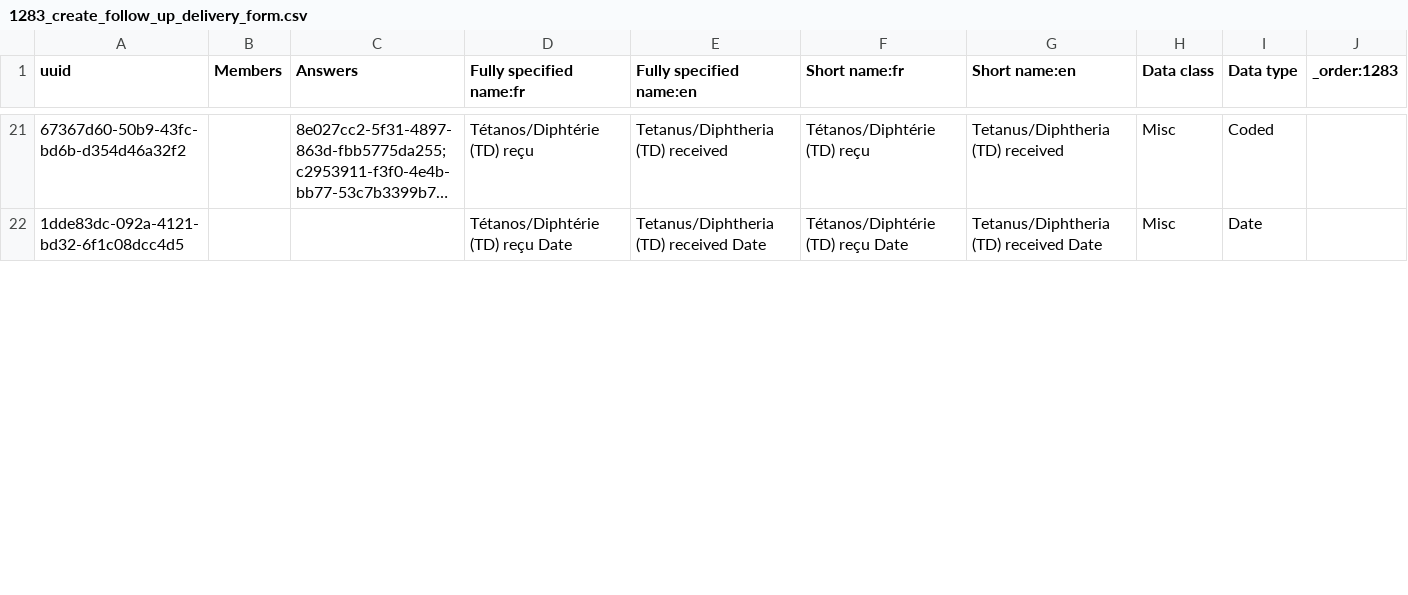
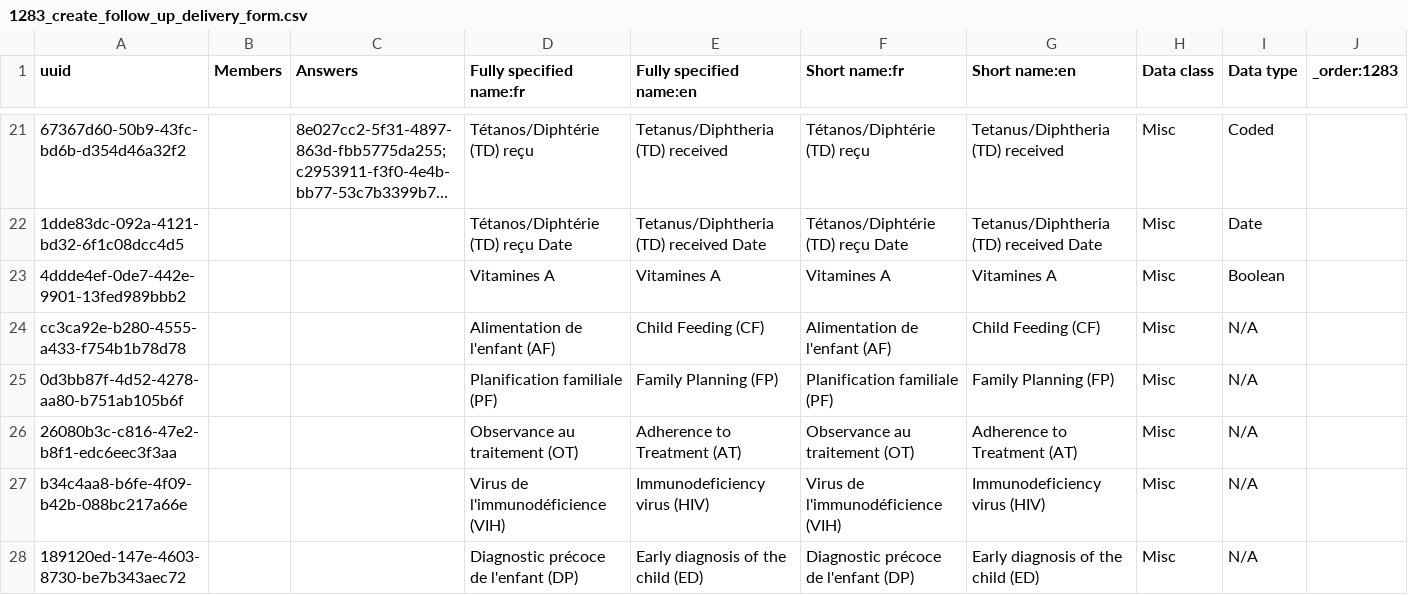
Before and after one commit to jembi/cameroon-bahmni-config, a CSV file: metadata/configuration/concepts/1283_create_follow_up_delivery_form.csv, drawn as a sheet; only a part is shown, gaps mark what is left out; long unchanged cells end in …; the diff covers the shown part only; the diff names each change by its address in the sheet, - before the commit and + after, or states it on an @@ line.

Commit message:
Done with Immediate Postpartum Maternal Care section

```diff
--- a/metadata/configuration/concepts/1283_create_follow_up_delivery_form.csv
+++ b/metadata/configuration/concepts/1283_create_follow_up_delivery_form.csv
+row 23: 4ddde4ef-0de7-442e-9901-13fed989bbb2 |  |  | Vitamines A | Vitamines A | Vitamines A | Vitamines A | Misc | Boolean
+row 24: cc3ca92e-b280-4555-a433-f754b1b78d78 |  |  | Alimentation de l'enfant (AF) | Child Feeding (CF) | Alimentation de l'enfant (AF) | Child Feeding (CF) | Misc | N/A
+row 25: 0d3bb87f-4d52-4278-aa80-b751ab105b6f |  |  | Planification familiale (PF) | Family Planning (FP) | Planification familiale (PF) | Family Planning (FP) | Misc | N/A
+row 26: 26080b3c-c816-47e2-b8f1-edc6eec3f3aa |  |  | Observance au traitement (OT) | Adherence to Treatment (AT) | Observance au traitement (OT) | Adherence to Treatment (AT) | Misc | N/A
+row 27: b34c4aa8-b6fe-4f09-b42b-088bc217a66e |  |  | Virus de l'immunodéficience (VIH) | Immunodeficiency virus (HIV) | Virus de l'immunodéficience (VIH) | Immunodeficiency virus (HIV) | Misc | N/A
+row 28: 189120ed-147e-4603-8730-be7b343aec72 |  |  | Diagnostic précoce de l'enfant (DP) | Early diagnosis of the child (ED) | Diagnostic précoce de l'enfant (DP) | Early diagnosis of the child (ED) | Misc | N/A
```
Also changed, not shown: 4 added rows and 1 edited cell elsewhere in this file.
